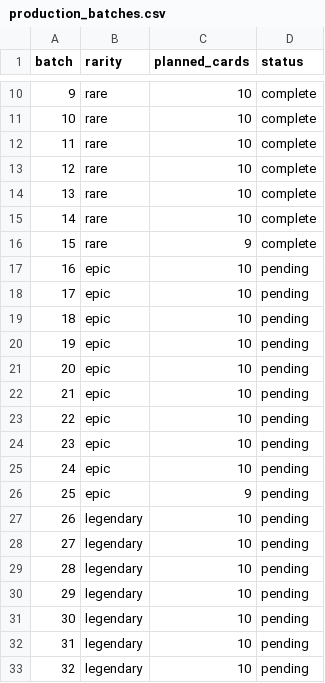
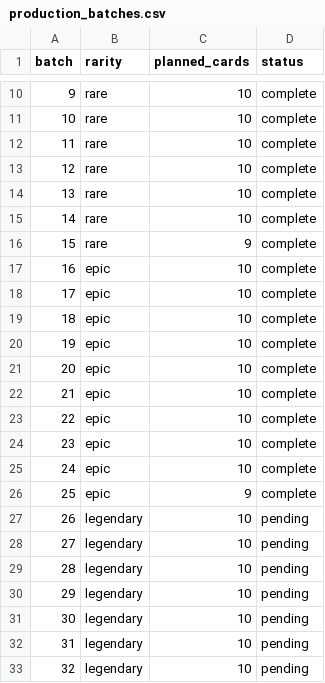
Before and after one commit to etaux/forge_familiers, a CSV file: data/production_batches.csv, drawn as a sheet; only a part is shown, gaps mark what is left out.

```diff
--- a/data/production_batches.csv
+++ b/data/production_batches.csv
@@ -16,12 +16,12 @@ batch,rarity,planned_cards,status
 15,rare,9,complete
-16,epic,10,pending
-17,epic,10,pending
-18,epic,10,pending
-19,epic,10,pending
-20,epic,10,pending
-21,epic,10,pending
-22,epic,10,pending
-23,epic,10,pending
-24,epic,10,pending
-25,epic,9,pending
+16,epic,10,complete
+17,epic,10,complete
+18,epic,10,complete
+19,epic,10,complete
+20,epic,10,complete
+21,epic,10,complete
+22,epic,10,complete
+23,epic,10,complete
+24,epic,10,complete
+25,epic,9,complete
 26,legendary,10,pending
```
Also changed, not shown: 7 other files.
